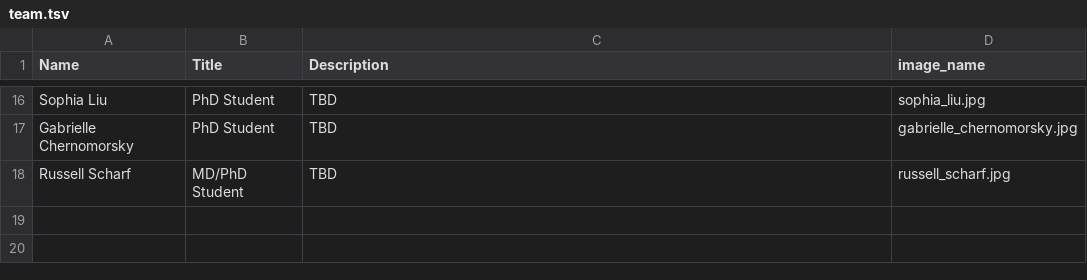
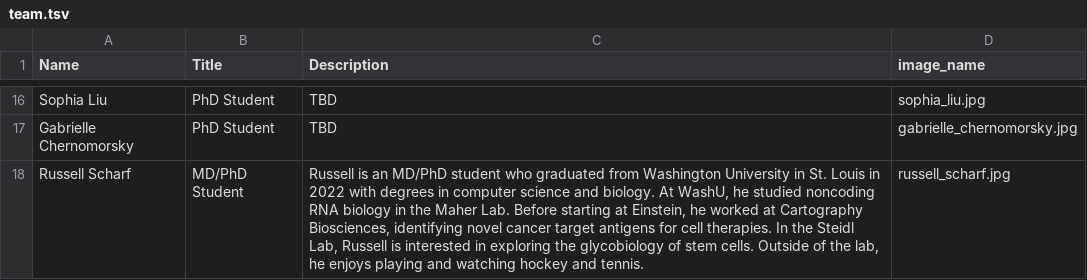
Before and after one commit to rscharf1/steidl-lab-website, a TSV file: _data/team.tsv, drawn as a sheet; only a part is shown, gaps mark what is left out.

Commit message:
image updates

```diff
--- a/_data/team.tsv
+++ b/_data/team.tsv
@@ -17,2 +17,2 @@ Sophia Liu	PhD Student	TBD	sophia_liu.jpg
 Gabrielle Chernomorsky	PhD Student	TBD	gabrielle_chernomorsky.jpg
-Russell Scharf	MD/PhD Student	TBD	russell_scharf.jpg
+Russell Scharf	MD/PhD Student	Russell is an MD/PhD student who graduated from Washington University in St. Louis in 2022 with degrees in computer science and biology. At WashU, he studied noncoding RNA biology in the Maher Lab. Before starting at Einstein, he worked at Cartography Biosciences, identifying novel cancer target antigens for cell therapies. In the Steidl Lab, Russell is interested in exploring the glycobiology of stem cells. Outside of the lab, he enjoys playing and watching hockey and tennis.	russell_scharf.jpg
```
Also changed, not shown: _data/alumni.tsv, 20 other files.
